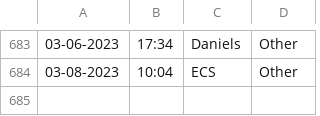
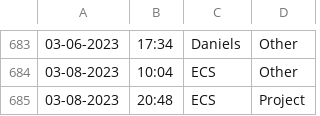
Before and after one commit to Jarob-H/Automated-User-Tracker, a CSV file: users.csv, drawn as a sheet; only a part is shown, gaps mark what is left out; the diff names each change by its address in the sheet, - before the commit and + after, or states it on an @@ line.

Commit message:
update

```diff
--- a/users.csv
+++ b/users.csv
+row 685: 03-08-2023 | 20:48 | ECS | Project
```
